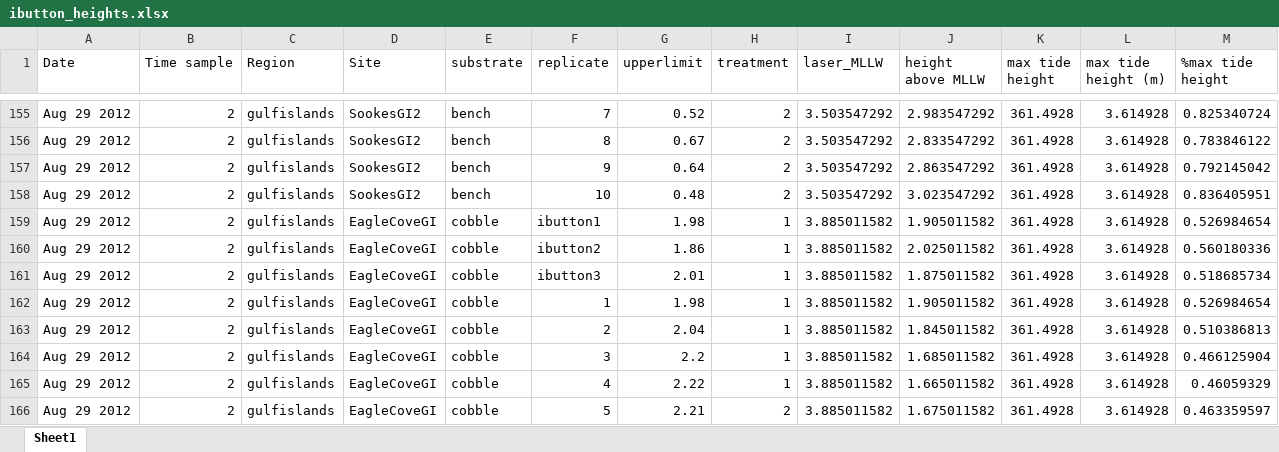
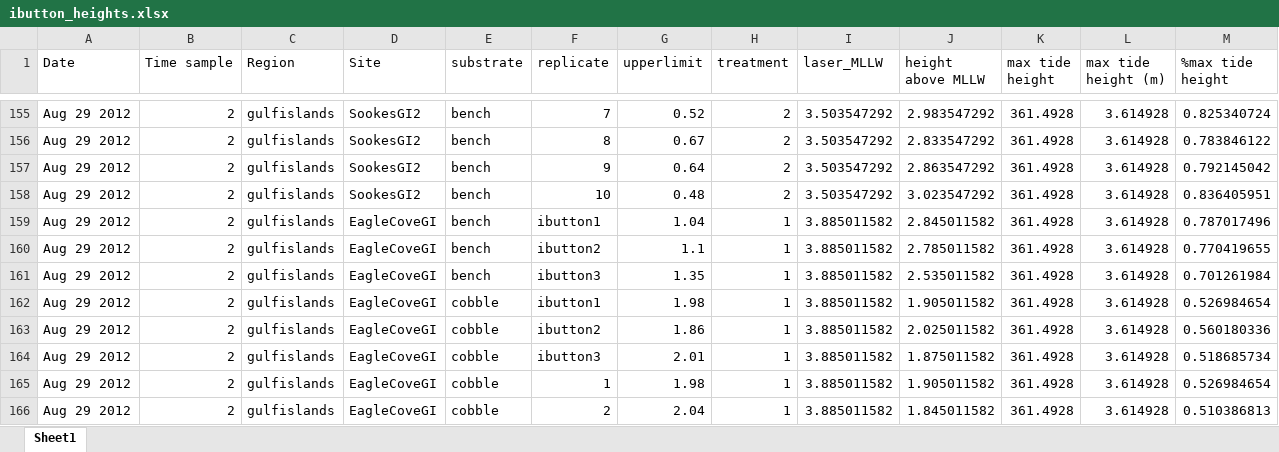
Before and after one commit to JoeyBernhardt/barnacle, an Excel workbook: data-raw/ibutton_heights.xlsx, sheet Sheet1, drawn as a sheet; only a part is shown, gaps mark what is left out; the shorter side is filled out with more unchanged rows; values as stored, in another font and other column widths than the file's, no borders; the diff names each change by its address in the sheet, - before the commit and + after, or states it on an @@ line.

```diff
--- a/data-raw/ibutton_heights.xlsx (sheet Sheet1)
+++ b/data-raw/ibutton_heights.xlsx (sheet Sheet1)
+row 159: Aug 29 2012 | 2 | gulfislands | EagleCoveGI | bench | ibutton1 | 1.04 | 1 | 3.885011582 | 2.845011582 | 361.4928 | 3.614928 | 0.787017496
+row 160: Aug 29 2012 | 2 | gulfislands | EagleCoveGI | bench | ibutton2 | 1.1 | 1 | 3.885011582 | 2.785011582 | 361.4928 | 3.614928 | 0.770419655
+row 161: Aug 29 2012 | 2 | gulfislands | EagleCoveGI | bench | ibutton3 | 1.35 | 1 | 3.885011582 | 2.535011582 | 361.4928 | 3.614928 | 0.701261984
```
Also changed, not shown: 9 other files.
